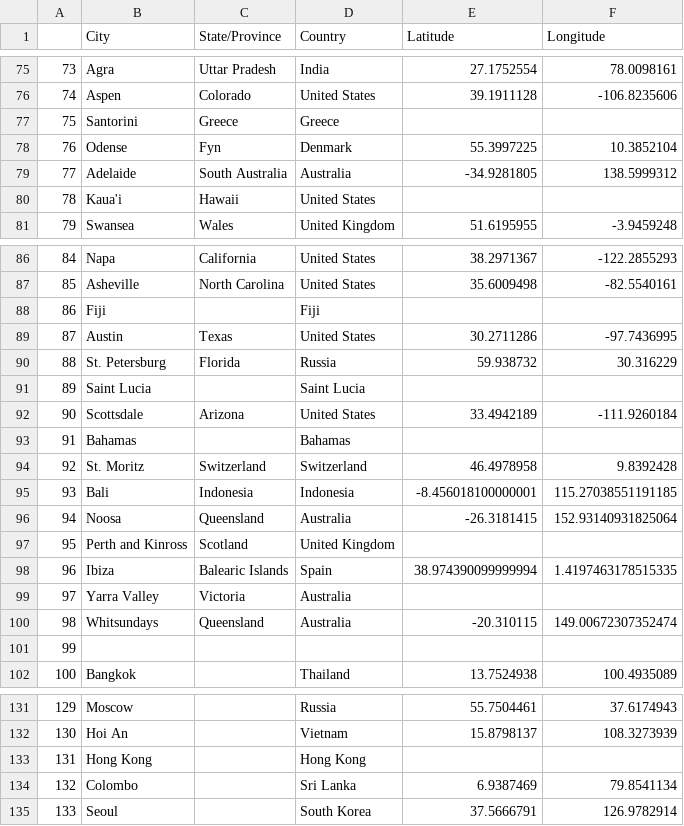
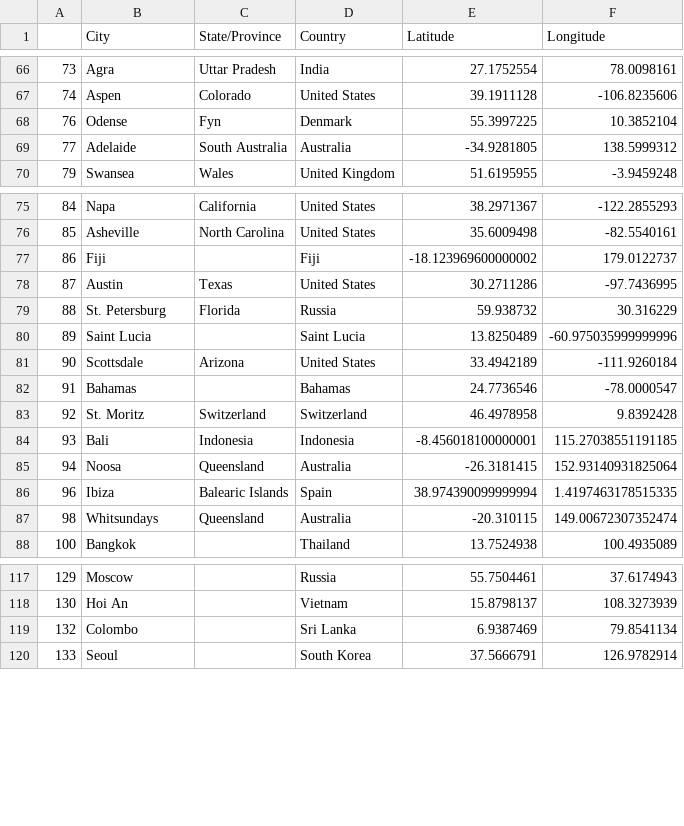
Before and after one commit to mugsiemx/honeymoon-dashboard, a CSV file: Resources/CitiesWGeolocation.csv, drawn as a sheet; only a part is shown, gaps mark what is left out; removed rows and columns are numbered as before the commit, all else as after; the diff covers the shown part only; the diff names each change by its address in the sheet, - before the commit and + after, or states it on an @@ line.

```diff
--- a/Resources/CitiesWGeolocation.csv
+++ b/Resources/CitiesWGeolocation.csv
-row 77: 75 | Santorini | Greece | Greece
-row 80: 78 | Kaua'i | Hawaii | United States
-E77 (Latitude): (empty)
+E77 (Latitude): -18.123969600000002
-F77 (Longitude): (empty)
+F77 (Longitude): 179.0122737
-E80 (Latitude): (empty)
+E80 (Latitude): 13.8250489
-F80 (Longitude): (empty)
+F80 (Longitude): -60.975035999999996
-E82 (Latitude): (empty)
+E82 (Latitude): 24.7736546
-F82 (Longitude): (empty)
+F82 (Longitude): -78.0000547
-row 97: 95 | Perth and Kinross | Scotland | United Kingdom
-row 99: 97 | Yarra Valley | Victoria | Australia
-row 101: 99
-row 133: 131 | Hong Kong |  | Hong Kong
```
Also changed, not shown: 11 removed rows and 16 edited cells elsewhere in this file, Resources/TrynaBDifficult.csv, 2 other files.
